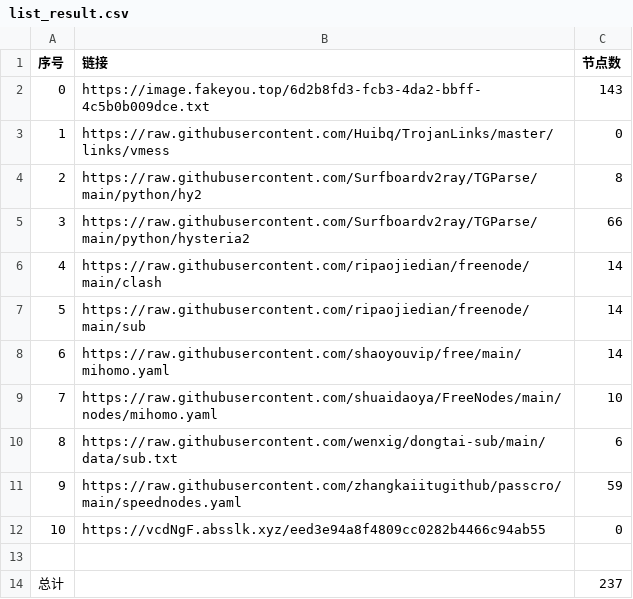
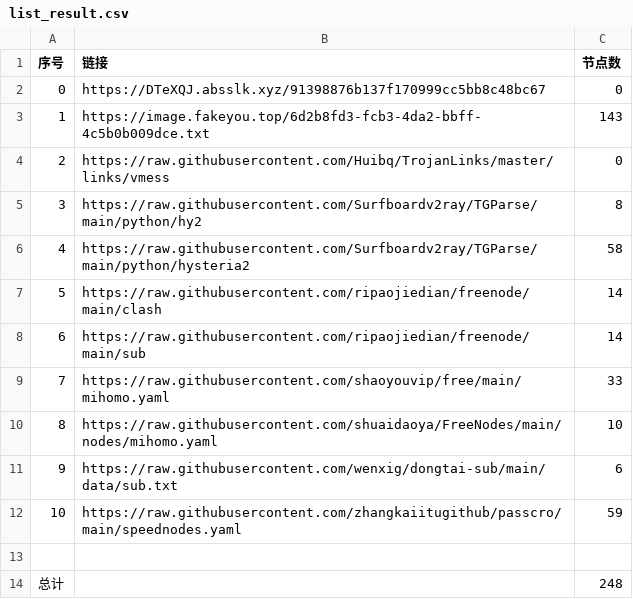
Before and after one commit to denny0810/NoMoreWalls, a CSV file: list_result.csv, drawn as a sheet; removed rows and columns are numbered as before the commit, all else as after; the diff names each change by its address in the sheet, - before the commit and + after, or states it on an @@ line.

```diff
--- a/list_result.csv
+++ b/list_result.csv
+row 2: 0 | https://DTeXQJ.absslk.xyz/91398876b137f170999cc5bb8c48bc67 | 0
@@ column A (序号) renumbered between rows 3 and 12 @@
-C6 (节点数): 66
+C6 (节点数): 58
-C9 (节点数): 14
+C9 (节点数): 33
-row 12: 10 | https://vcdNgF.absslk.xyz/eed3e94a8f4809cc0282b4466c94ab55 | 0
-C14 (节点数): 237
+C14 (节点数): 248
```
Also changed, not shown: 26 other files.
